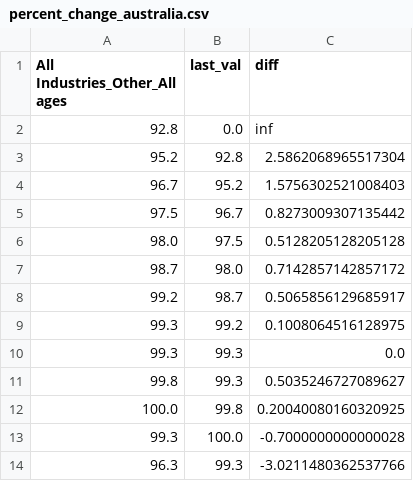
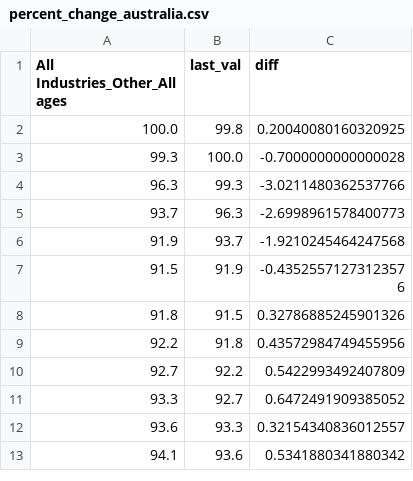
Before and after one commit to ali-beer/covid_payroll_project, a CSV file: percent_change_australia.csv, drawn as a sheet; only a part is shown; the shorter side is filled out with more unchanged rows.

Commit message:
csv row changes

```diff
--- a/percent_change_australia.csv
+++ b/percent_change_australia.csv
@@ -1,12 +1,2 @@
 All Industries_Other_All ages,last_val,diff
-92.8,0.0,inf
-95.2,92.8,2.5862068965517304
-96.7,95.2,1.5756302521008403
-97.5,96.7,0.8273009307135442
-98.0,97.5,0.5128205128205128
-98.7,98.0,0.7142857142857172
-99.2,98.7,0.5065856129685917
-99.3,99.2,0.1008064516128975
-99.3,99.3,0.0
-99.8,99.3,0.5035246727089627
 100.0,99.8,0.20040080160320925
```
